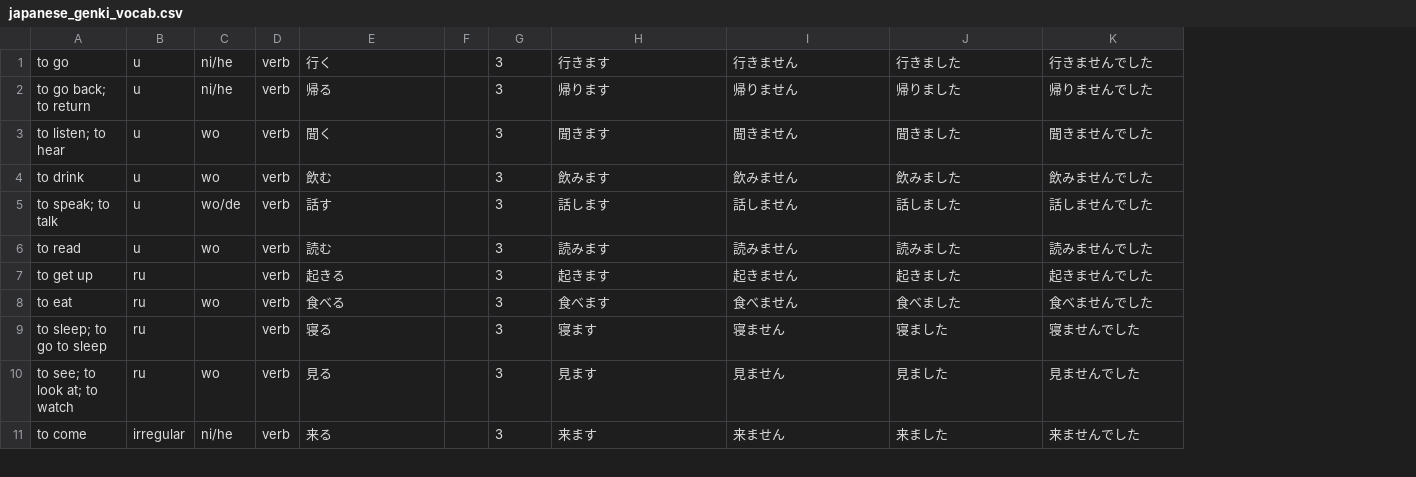
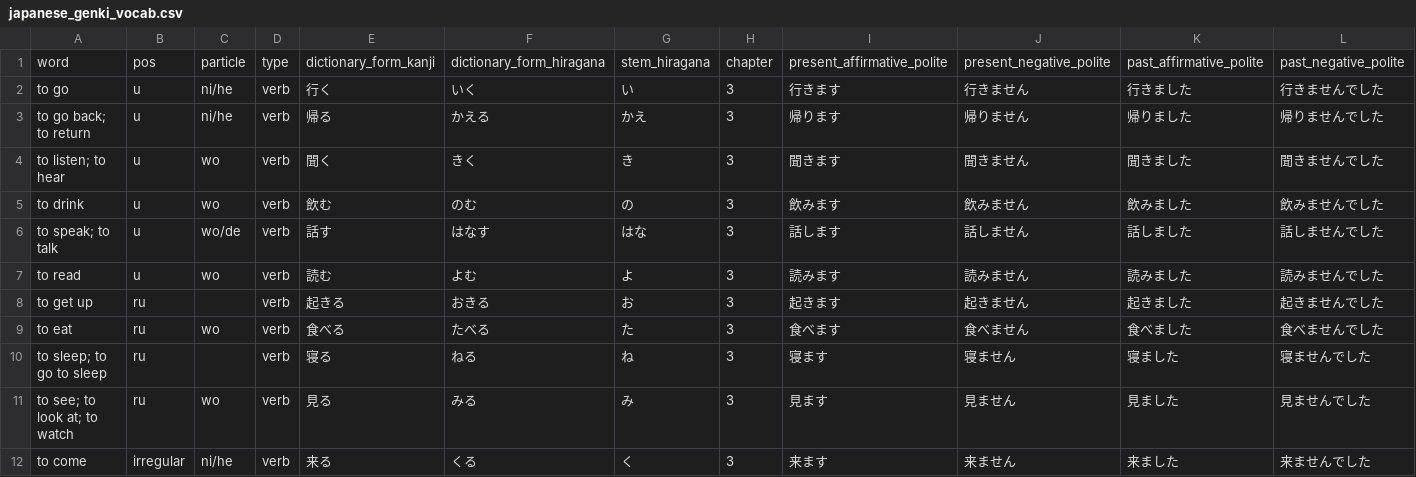
Before and after one commit to jbacheldor/japanese-conjugation-server, a CSV file: scripts/japanese_genki_vocab.csv, drawn as a sheet; only a part is shown; removed rows and columns are numbered as before the commit, all else as after; the diff names each change by its address in the sheet, - before the commit and + after, or states it on an @@ line.

```diff
--- a/scripts/japanese_genki_vocab.csv
+++ b/scripts/japanese_genki_vocab.csv
-column F, empty
+column F, rows 2-12: いく | かえる | きく | のむ | はなす | よむ | おきる | たべる | ねる | みる | くる
+column G, rows 2-12: い | かえ | き | の | はな | よ | お | た | ね | み | く
+row 1: word | pos | particle | type | dictionary_form_kanji | dictionary_form_hiragana | stem_hiragana | chapter | present_affirmative_polite | present_negative_polite | past_affirmative_polite | past_negative_polite
```
Also changed, not shown: 5 other files.
